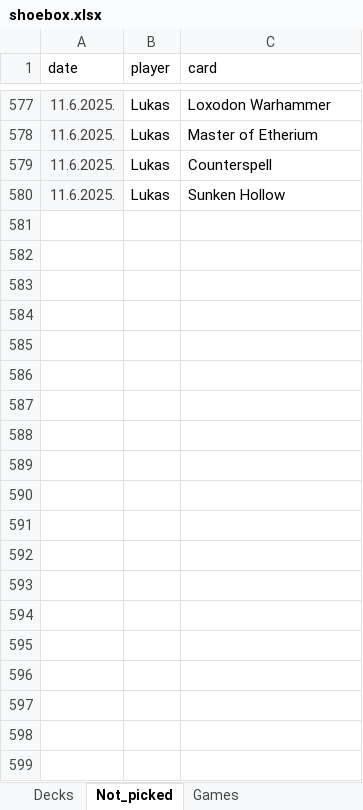
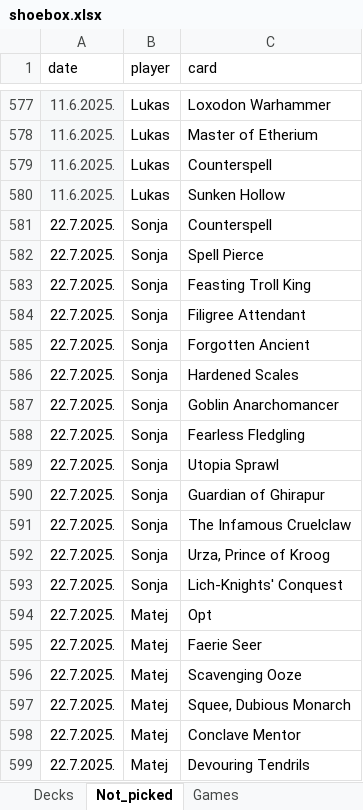
Before and after one commit to SvenLeoKupres/diplomski, an Excel workbook: mtgDeckHelper/alahamaretov_arhiv/shoebox.xlsx, sheet Not_picked, drawn as a sheet; only a part is shown, gaps mark what is left out; values as stored, in another font and other column widths than the file's, no borders; charts and pictures and table styles not drawn; the diff covers the shown part only; the diff names each change by its address in the sheet, - before the commit and + after, or states it on an @@ line.

```diff
--- a/mtgDeckHelper/alahamaretov_arhiv/shoebox.xlsx (sheet Not_picked)
+++ b/mtgDeckHelper/alahamaretov_arhiv/shoebox.xlsx (sheet Not_picked)
+row 581: 22.7.2025. | Sonja | Counterspell
+row 582: 22.7.2025. | Sonja | Spell Pierce
+row 583: 22.7.2025. | Sonja | Feasting Troll King
+row 584: 22.7.2025. | Sonja | Filigree Attendant
+row 585: 22.7.2025. | Sonja | Forgotten Ancient
+row 586: 22.7.2025. | Sonja | Hardened Scales
+row 587: 22.7.2025. | Sonja | Goblin Anarchomancer
+row 588: 22.7.2025. | Sonja | Fearless Fledgling
+row 589: 22.7.2025. | Sonja | Utopia Sprawl
+row 590: 22.7.2025. | Sonja | Guardian of Ghirapur
+row 591: 22.7.2025. | Sonja | The Infamous Cruelclaw
+row 592: 22.7.2025. | Sonja | Urza, Prince of Kroog
+row 593: 22.7.2025. | Sonja | Lich-Knights' Conquest
+row 594: 22.7.2025. | Matej | Opt
+row 595: 22.7.2025. | Matej | Faerie Seer
+row 596: 22.7.2025. | Matej | Scavenging Ooze
+row 597: 22.7.2025. | Matej | Squee, Dubious Monarch
+row 598: 22.7.2025. | Matej | Conclave Mentor
+row 599: 22.7.2025. | Matej | Devouring Tendrils
```
Also changed, not shown: 309 added rows elsewhere in this sheet, sheet Decks, sheet Games, 16 other files.
